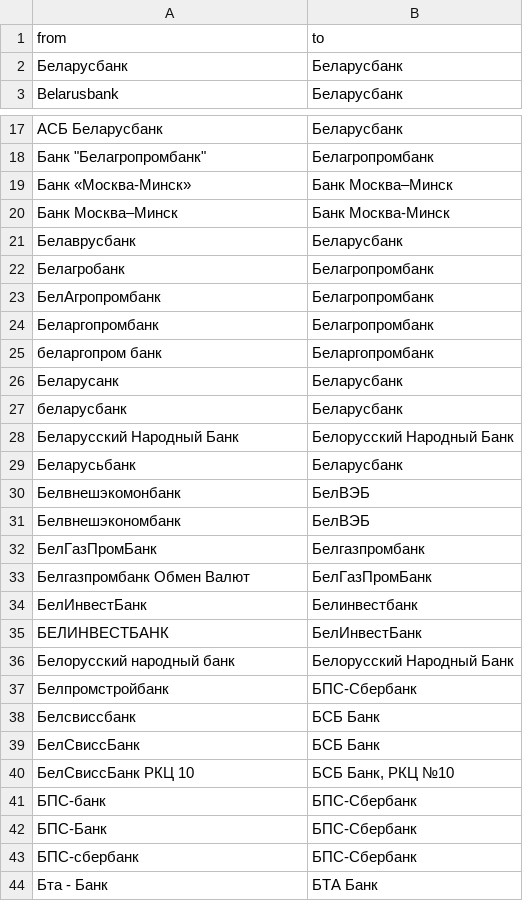
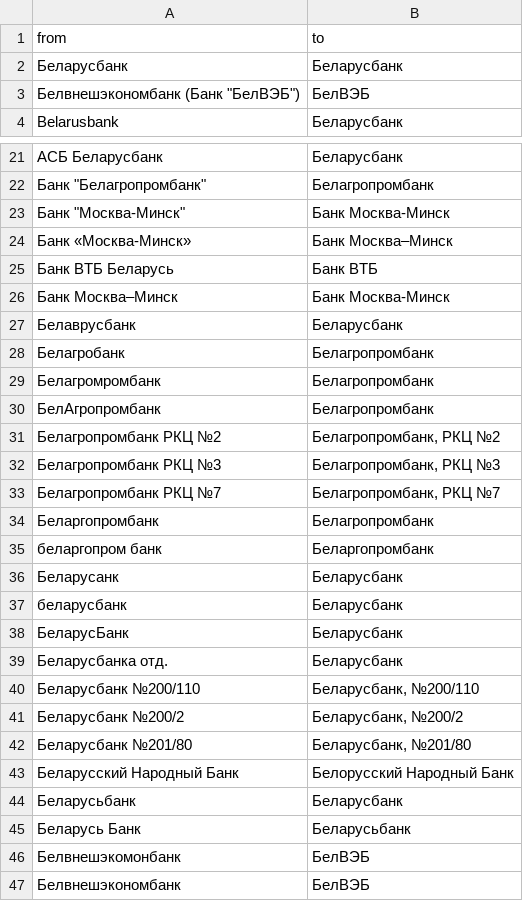
Before and after one commit to OsmBelarus/Pieraklady, a CSV file: vypraulenni/banki.csv, drawn as a sheet; only a part is shown, gaps mark what is left out; the shorter side is filled out with more unchanged rows; the diff covers the shown part only; the diff names each change by its address in the sheet, - before the commit and + after, or states it on an @@ line.

```diff
--- a/vypraulenni/banki.csv
+++ b/vypraulenni/banki.csv
+row 3: Белвнешэкономбанк (Банк "БелВЭБ") | БелВЭБ
+row 23: Банк "Москва-Минск" | Банк Москва-Минск
+row 25: Банк ВТБ Беларусь | Банк ВТБ
+row 29: Белагромромбанк | Белагропромбанк
+row 31: Белагропромбанк РКЦ №2 | Белагропромбанк, РКЦ №2
+row 32: Белагропромбанк РКЦ №3 | Белагропромбанк, РКЦ №3
+row 33: Белагропромбанк РКЦ №7 | Белагропромбанк, РКЦ №7
+row 38: БеларусБанк | Беларусбанк
+row 39: Беларусбанка отд. | Беларусбанк
+row 40: Беларусбанк №200/110 | Беларусбанк, №200/110
+row 41: Беларусбанк №200/2 | Беларусбанк, №200/2
+row 42: Беларусбанк №201/80 | Беларусбанк, №201/80
+row 45: Беларусь Банк | Беларусьбанк
```
Also changed, not shown: 42 added rows elsewhere in this file.
